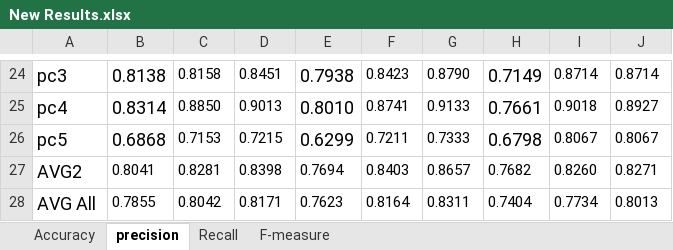
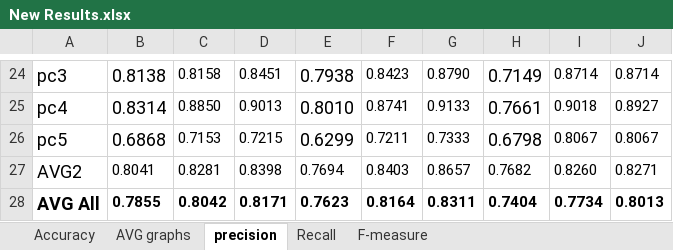
Before and after one commit to AfnanTurky/SDP, an Excel workbook: New Results.xlsx, sheet precision, drawn as a sheet; only a part is shown, gaps mark what is left out; values as stored, in another font and other column widths than the file's, no borders; the diff names each change by its address in the sheet, - before the commit and + after, or states it on an @@ line.

```diff
--- a/New Results.xlsx (sheet precision)
+++ b/New Results.xlsx (sheet precision)
+sheet tab: AVG graphs
-A28:J28 bold: off
+A28:J28 bold: on
```
Also changed, not shown: sheet Accuracy, sheet F-measure, charts or pictures, New Results + graphs .xlsx, 1 other file.
